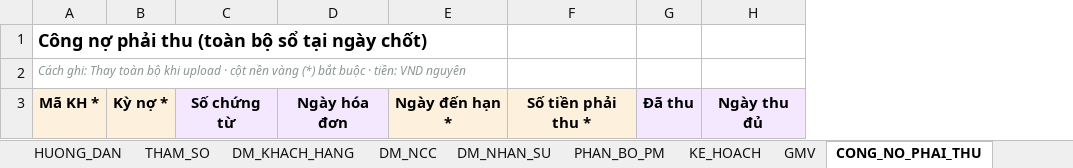
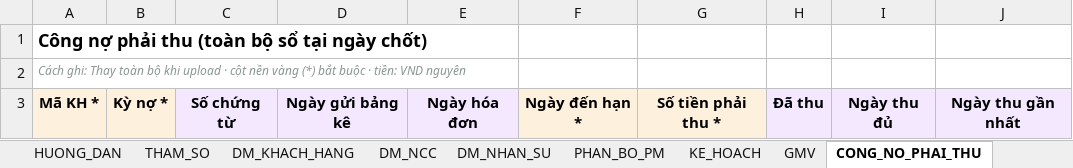
Before and after one commit to xperise/Reconciliation, an Excel workbook: public/dashboard/templates/Xperise_Dashboard_Template.xlsx, sheet CONG_NO_PHAI_THU, drawn as a sheet; values as stored, in another font and other column widths than the file's, no borders; the diff names each change by its address in the sheet, - before the commit and + after, or states it on an @@ line.

```diff
--- a/public/dashboard/templates/Xperise_Dashboard_Template.xlsx (sheet CONG_NO_PHAI_THU)
+++ b/public/dashboard/templates/Xperise_Dashboard_Template.xlsx (sheet CONG_NO_PHAI_THU)
+column D, row 3: Ngày gửi bảng kê
+column J, row 3: Ngày thu gần nhất
```
Also changed, not shown: public/dashboard/templates/Xperise_Dashboard_FileMau_DuLieuThu.xlsx, 11 other files.
